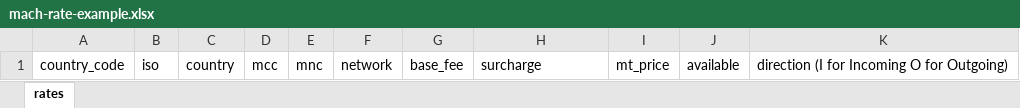
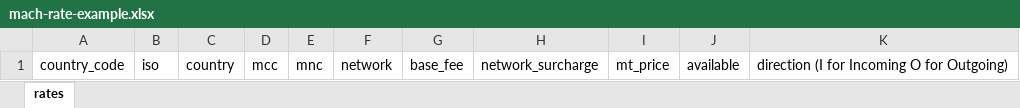
Before and after one commit to dimagi/payments, an Excel workbook: hqbilling/static/hqbilling/files/mach-rate-example.xlsx, sheet rates, drawn as a sheet; values as stored, in another font and other column widths than the file's, no borders; the diff names each change by its address in the sheet, - before the commit and + after, or states it on an @@ line.

```diff
--- a/hqbilling/static/hqbilling/files/mach-rate-example.xlsx (sheet rates)
+++ b/hqbilling/static/hqbilling/files/mach-rate-example.xlsx (sheet rates)
-H1: surcharge
+H1: network_surcharge
```
Also changed, not shown: 22 other files.
